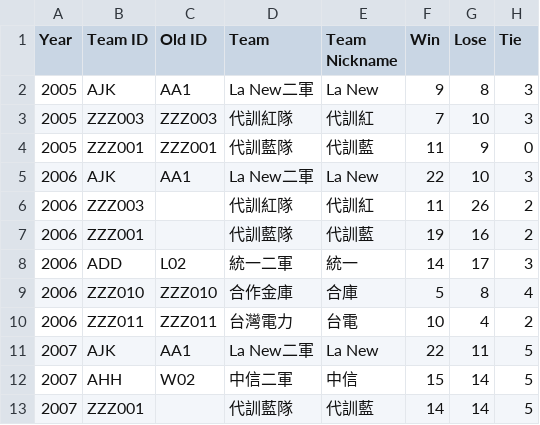
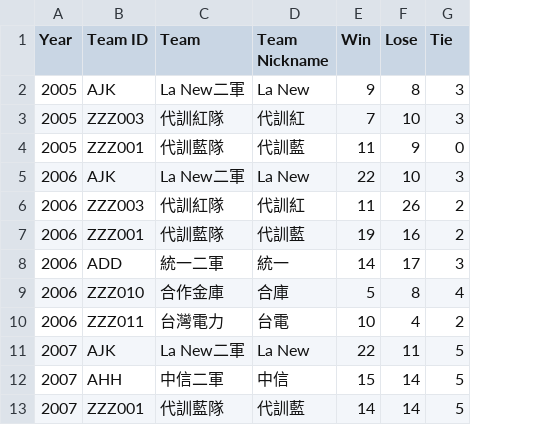
Before and after one commit to ldkrsi/cpbl-opendata, a CSV file: CPBLFarm/standings.csv, drawn as a sheet; only a part is shown; the diff names each change by its address in the sheet, - before the commit and + after, or states it on an @@ line.

Commit message:
remove old ID

```diff
--- a/CPBLFarm/standings.csv
+++ b/CPBLFarm/standings.csv
-column C (Old ID), rows 2-12: AA1 | ZZZ003 | ZZZ001 | AA1 |  |  | L02 | ZZZ010 | ZZZ011 | AA1 | W02
```
